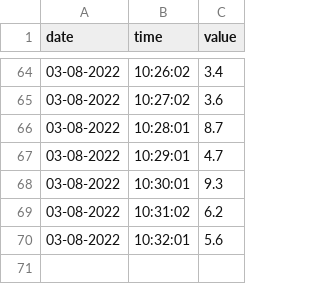
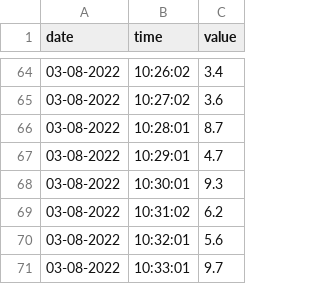
Before and after one commit to robwebster-git/hydroponics, a CSV file: ph.csv, drawn as a sheet; only a part is shown, gaps mark what is left out; the diff names each change by its address in the sheet, - before the commit and + after, or states it on an @@ line.

Commit message:
Updated pH sensor data: 03-08-2022, 10:33:01

```diff
--- a/ph.csv
+++ b/ph.csv
+row 71: 03-08-2022 | 10:33:01 | 9.7
```
